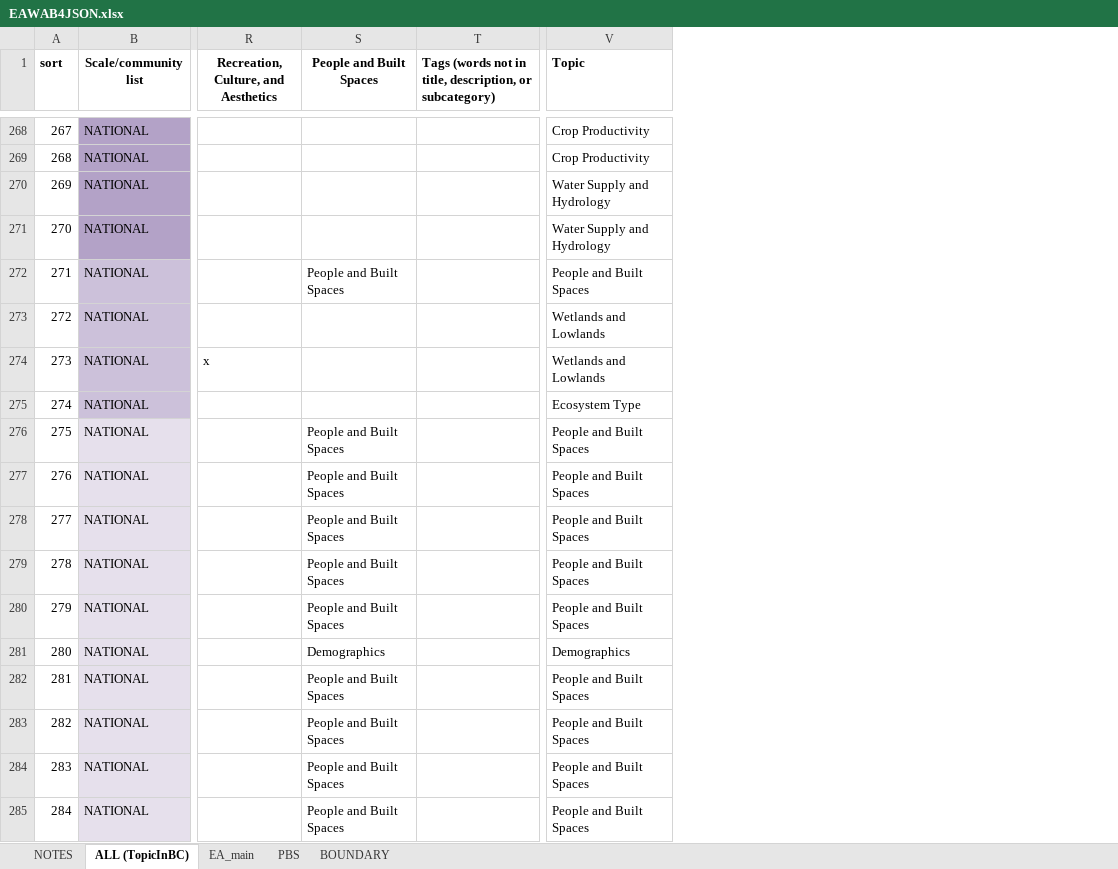
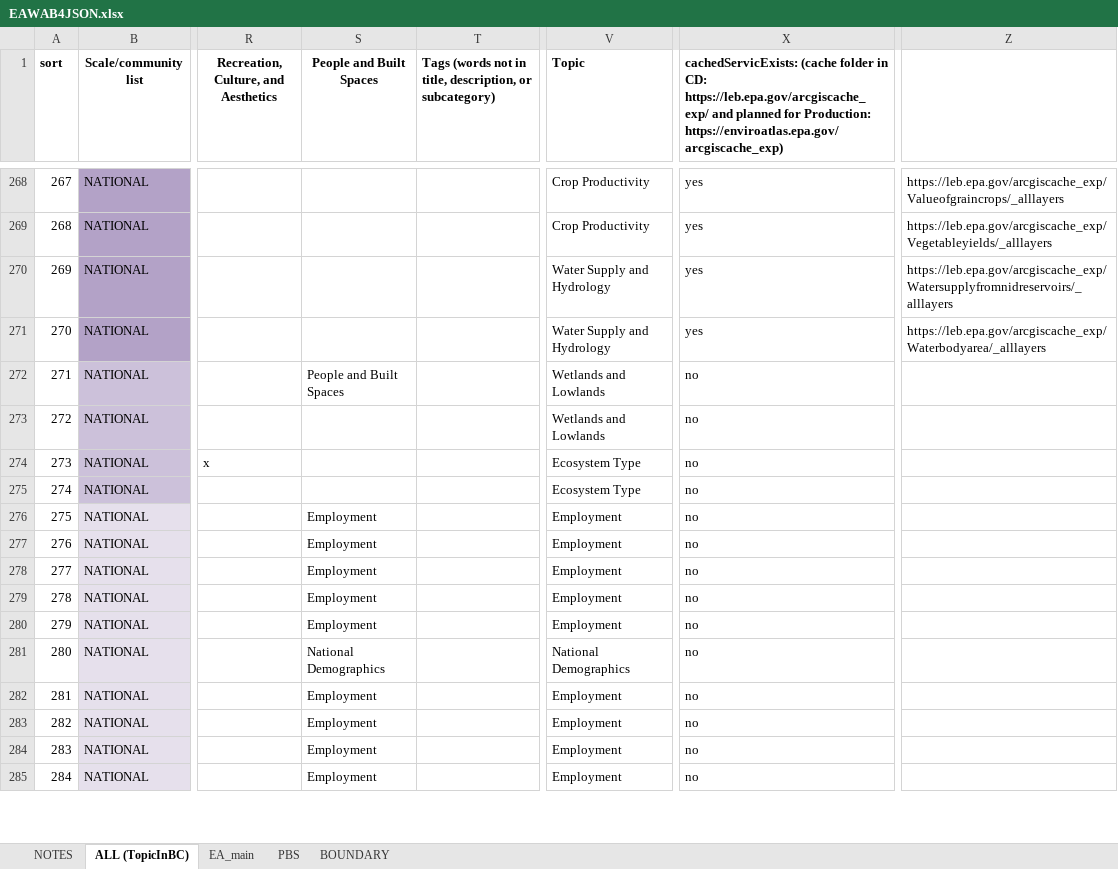
Before and after one commit to USEPA/EnviroAtlas_JSApp, an Excel workbook: scripts/EAWAB4JSON.xlsx, sheet ALL (TopicInBC), drawn as a sheet; only a part is shown, gaps mark what is left out; values as stored, in another font and other column widths than the file's, no borders; the diff covers the shown part only; the diff names each change by its address in the sheet, - before the commit and + after, or states it on an @@ line.

```diff
--- a/scripts/EAWAB4JSON.xlsx (sheet ALL (TopicInBC))
+++ b/scripts/EAWAB4JSON.xlsx (sheet ALL (TopicInBC))
+column X, row 1: cachedServicExists: (cache folder in CD: https://leb.epa.gov/arcgiscache_exp/ and planned for Production: https://enviroatlas.epa.gov/arcgiscache_exp); rows 268-285: yes | yes | yes | yes | no | no | no | no | no | no | no | no | no | no | no | no | no | no
+column Z, rows 268-271: https://leb.epa.gov/arcgiscache_exp/Valueofgraincrops/_alllayers | https://leb.epa.gov/arcgiscache_exp/Vegetableyields/_alllayers | https://leb.epa.gov/arcgiscache_exp/Watersupplyfromnidreservoirs/_alllayers | https://leb.epa.gov/arcgiscache_exp/Waterbodyarea/_alllayers
-V272 (Topic): People and Built Spaces
+V272 (Topic): Wetlands and Lowlands
-V274 (Topic): Wetlands and Lowlands
+V274 (Topic): Ecosystem Type
-S276:S280 (People and Built Spaces): People and Built Spaces
+S276:S280 (People and Built Spaces): Employment
-V276:V280 (Topic): People and Built Spaces
+V276:V280 (Topic): Employment
-S281 (People and Built Spaces): Demographics
+S281 (People and Built Spaces): National Demographics
-V281 (Topic): Demographics
+V281 (Topic): National Demographics
-S282:S285 (People and Built Spaces): People and Built Spaces
+S282:S285 (People and Built Spaces): Employment
-V282:V285 (Topic): People and Built Spaces
+V282:V285 (Topic): Employment
```
Also changed, not shown: 102 edited cells and cell formats elsewhere in this sheet, sheet EA_main, sheet PBS, sheet BOUNDARY, sheet NOTES, 6 other files.
